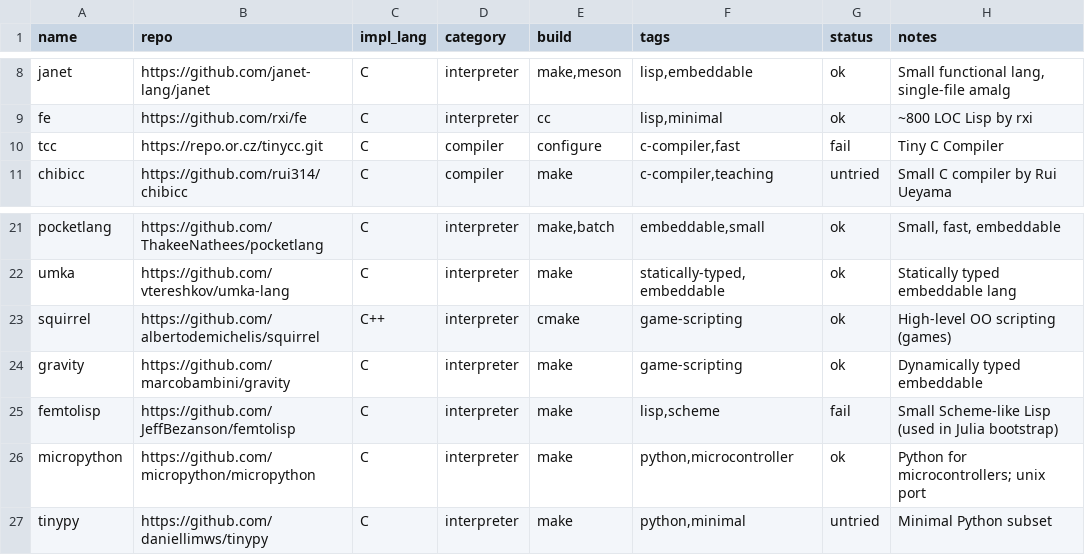
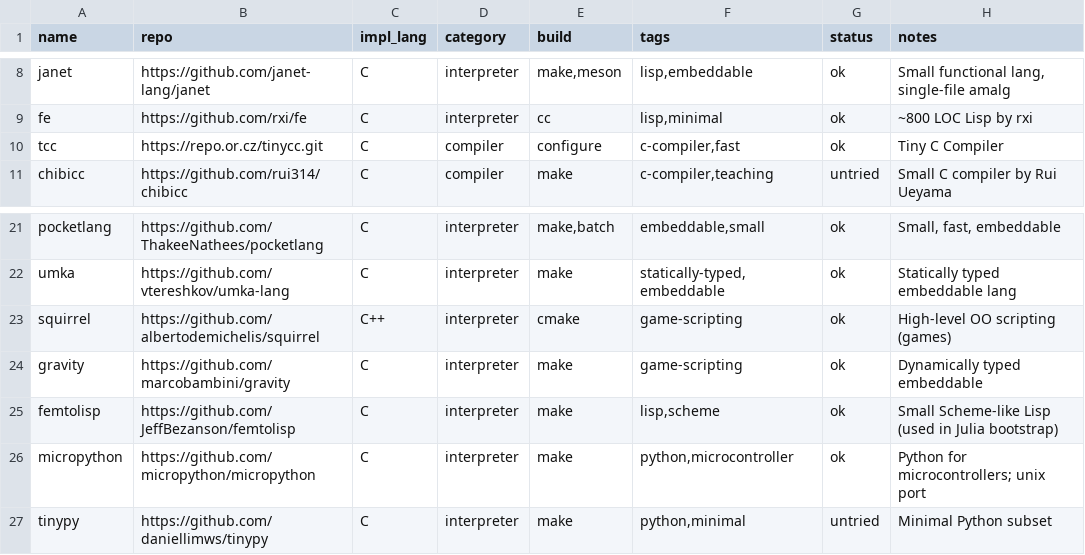
Before and after one commit to altdansalt/tiny-languages, a TSV file: seeds/candidates.tsv, drawn as a sheet; only a part is shown, gaps mark what is left out.

```diff
--- a/seeds/candidates.tsv
+++ b/seeds/candidates.tsv
@@ -9,3 +9,3 @@ janet	https://github.com/janet-lang/janet	C	interpreter	make,meson	lisp,embeddab
 fe	https://github.com/rxi/fe	C	interpreter	cc	lisp,minimal	ok	~800 LOC Lisp by rxi
-tcc	https://repo.or.cz/tinycc.git	C	compiler	configure	c-compiler,fast	fail	Tiny C Compiler
+tcc	https://repo.or.cz/tinycc.git	C	compiler	configure	c-compiler,fast	ok	Tiny C Compiler
 chibicc	https://github.com/rui314/chibicc	C	compiler	make	c-compiler,teaching	untried	Small C compiler by Rui Ueyama
@@ -24,3 +24,3 @@ squirrel	https://github.com/albertodemichelis/squirrel	C++	interpreter	cmake	gam
 gravity	https://github.com/marcobambini/gravity	C	interpreter	make	game-scripting	ok	Dynamically typed embeddable
-femtolisp	https://github.com/JeffBezanson/femtolisp	C	interpreter	make	lisp,scheme	fail	Small Scheme-like Lisp (used in Julia bootstrap)
+femtolisp	https://github.com/JeffBezanson/femtolisp	C	interpreter	make	lisp,scheme	ok	Small Scheme-like Lisp (used in Julia bootstrap)
 micropython	https://github.com/micropython/micropython	C	interpreter	make	python,microcontroller	ok	Python for microcontrollers; unix port
```
Also changed, not shown: 14 other files.
